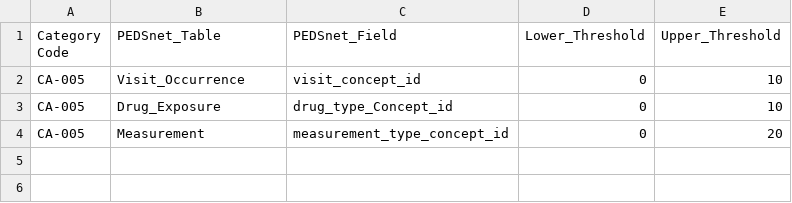
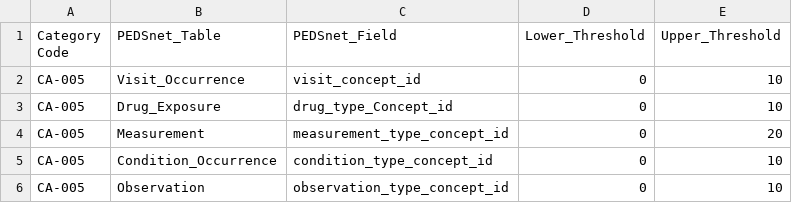
Before and after one commit to PEDSnet/Data-Quality-Analysis, a CSV file: Data/DQACatalog/CA-015_unexpected_change_facttype.csv, drawn as a sheet; the diff names each change by its address in the sheet, - before the commit and + after, or states it on an @@ line.

Commit message:
Adding updates for v3.2 model and additional unexdiff fact type checks

```diff
--- a/Data/DQACatalog/CA-015_unexpected_change_facttype.csv
+++ b/Data/DQACatalog/CA-015_unexpected_change_facttype.csv
+row 5: CA-005 | Condition_Occurrence | condition_type_concept_id | 0 | 10
+row 6: CA-005 | Observation | observation_type_concept_id | 0 | 10
```
Also changed, not shown: Data/DQACatalog/BA-001_Missing_data.csv, Data/DQACatalog/CA-006_change_missingness.csv, 23 other files.
